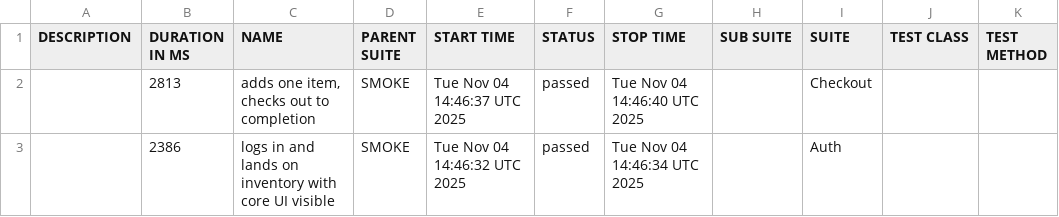
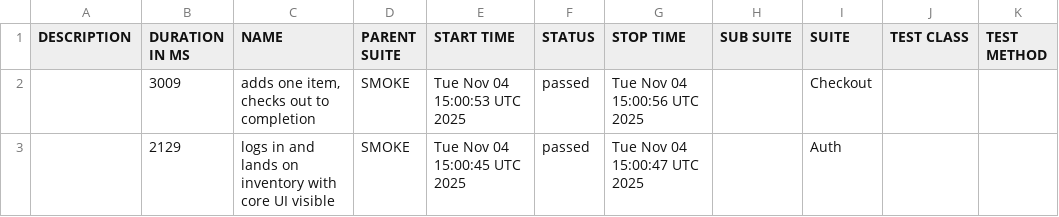
Before and after one commit to dolbi-digital/cypress-saucedemo, a CSV file: data/suites.csv, drawn as a sheet.

```diff
--- a/data/suites.csv
+++ b/data/suites.csv
@@ -1,3 +1,3 @@
 "DESCRIPTION","DURATION IN MS","NAME","PARENT SUITE","START TIME","STATUS","STOP TIME","SUB SUITE","SUITE","TEST CLASS","TEST METHOD"
-"","2813","adds one item, checks out to completion","SMOKE","Tue Nov 04 14:46:37 UTC 2025","passed","Tue Nov 04 14:46:40 UTC 2025","","Checkout","",""
-"","2386","logs in and lands on inventory with core UI visible","SMOKE","Tue Nov 04 14:46:32 UTC 2025","passed","Tue Nov 04 14:46:34 UTC 2025","","Auth","",""
+"","3009","adds one item, checks out to completion","SMOKE","Tue Nov 04 15:00:53 UTC 2025","passed","Tue Nov 04 15:00:56 UTC 2025","","Checkout","",""
+"","2129","logs in and lands on inventory with core UI visible","SMOKE","Tue Nov 04 15:00:45 UTC 2025","passed","Tue Nov 04 15:00:47 UTC 2025","","Auth","",""
```
Also changed, not shown: 25 other files.
